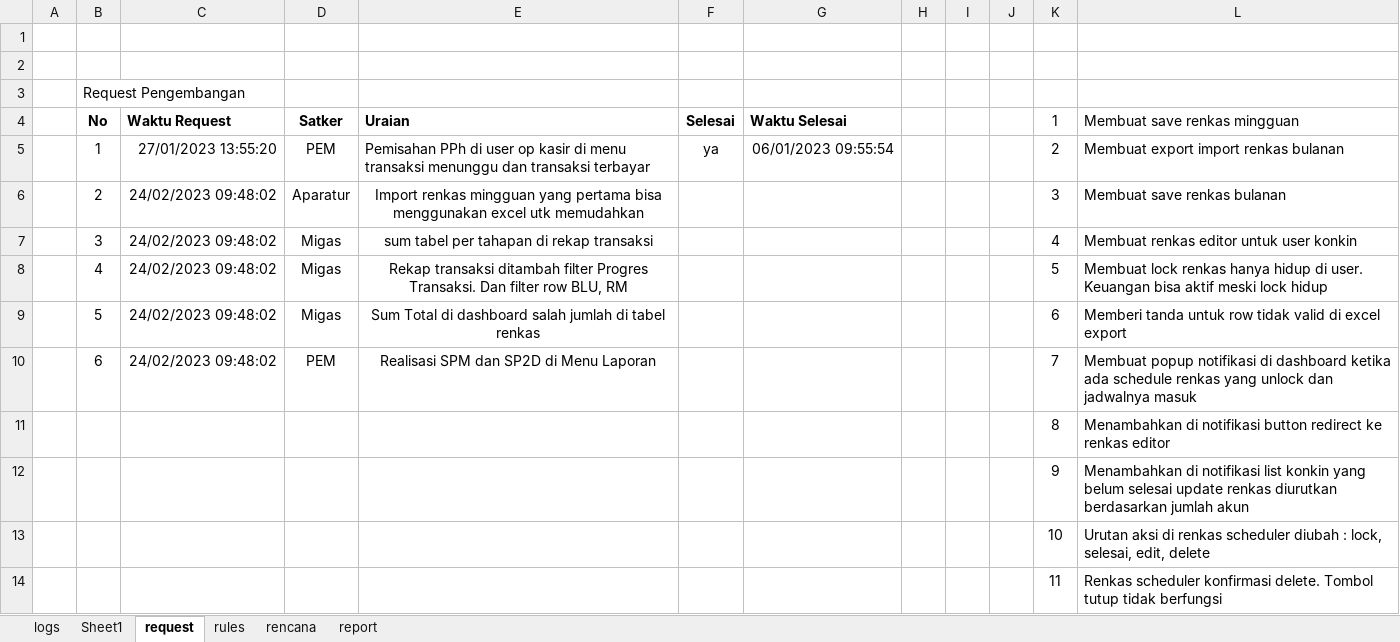
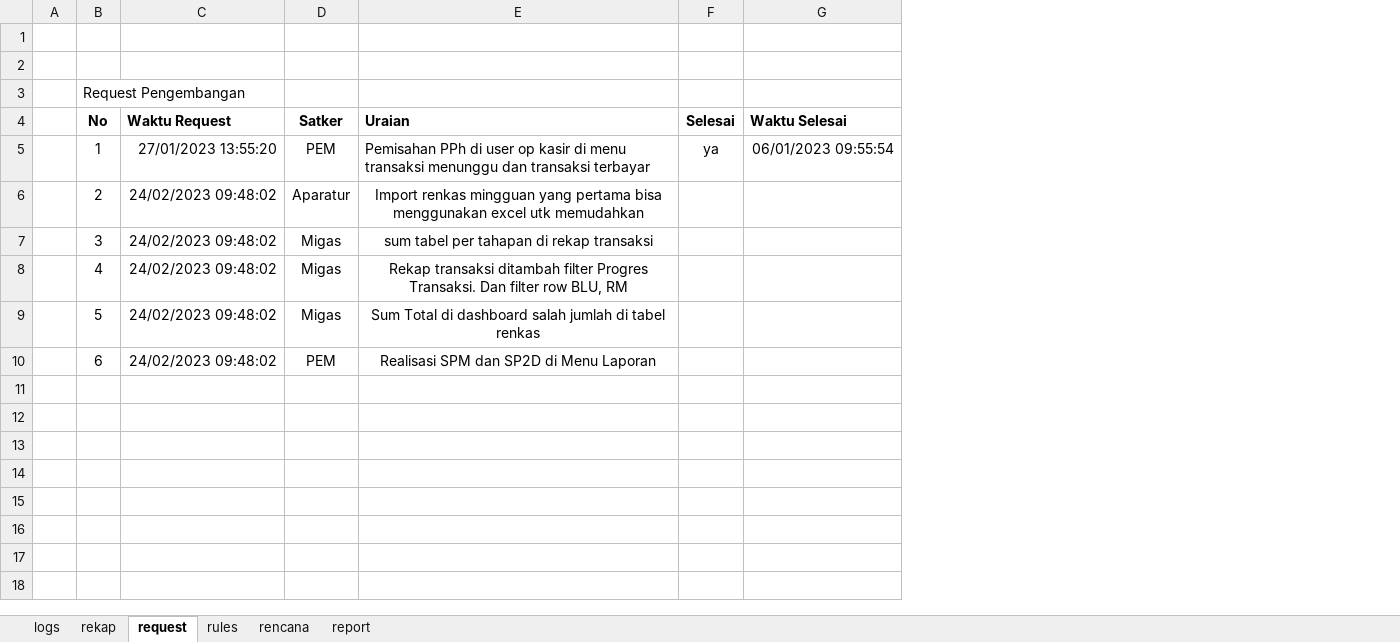
Before and after one commit to Faridalim/sik_release_note, an Excel workbook: SIK_RELEASE_NOTES.xlsx, sheet request, drawn as a sheet; values as stored, in another font and other column widths than the file's, no borders; the diff names each change by its address in the sheet, - before the commit and + after, or states it on an @@ line.

```diff
--- a/SIK_RELEASE_NOTES.xlsx (sheet request)
+++ b/SIK_RELEASE_NOTES.xlsx (sheet request)
-sheet tab: Sheet1
+sheet tab: rekap
-column H, empty
-column I, empty
-column J, empty
-column K (1), rows 5-10: 2 | 3 | 4 | 5 | 6 | 7
-column L (Membuat save renkas mingguan), rows 5-10: Membuat export import renkas bulanan | Membuat save renkas bulanan | Membuat renkas editor untuk user konkin | Membuat lock renkas hanya hidup di user. Keuangan bisa aktif meski lock hidup | Memberi tanda untuk row tidak valid di excel export | Membuat popup notifikasi di dashboard ketika ada schedule renkas yang unlock dan jadwalnya masuk
-row 11:  |  |  |  |  |  |  |  |  |  | 8 | Menambahkan di notifikasi button redirect ke renkas editor
-row 12:  |  |  |  |  |  |  |  |  |  | 9 | Menambahkan di notifikasi list konkin yang belum selesai update renkas diurutkan berdasarkan jumlah akun
-row 13:  |  |  |  |  |  |  |  |  |  | 10 | Urutan aksi di renkas scheduler diubah : lock, selesai, edit, delete
-row 14:  |  |  |  |  |  |  |  |  |  | 11 | Renkas scheduler konfirmasi delete. Tombol tutup tidak berfungsi
```
Also changed, not shown: sheet rencana, sheet logs, sheet rekap, charts or pictures.
